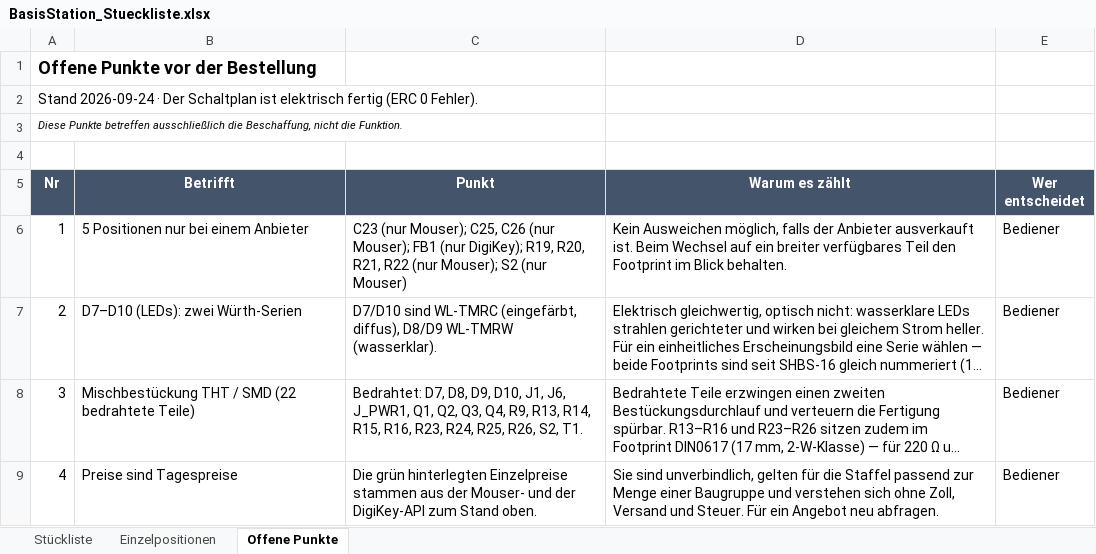
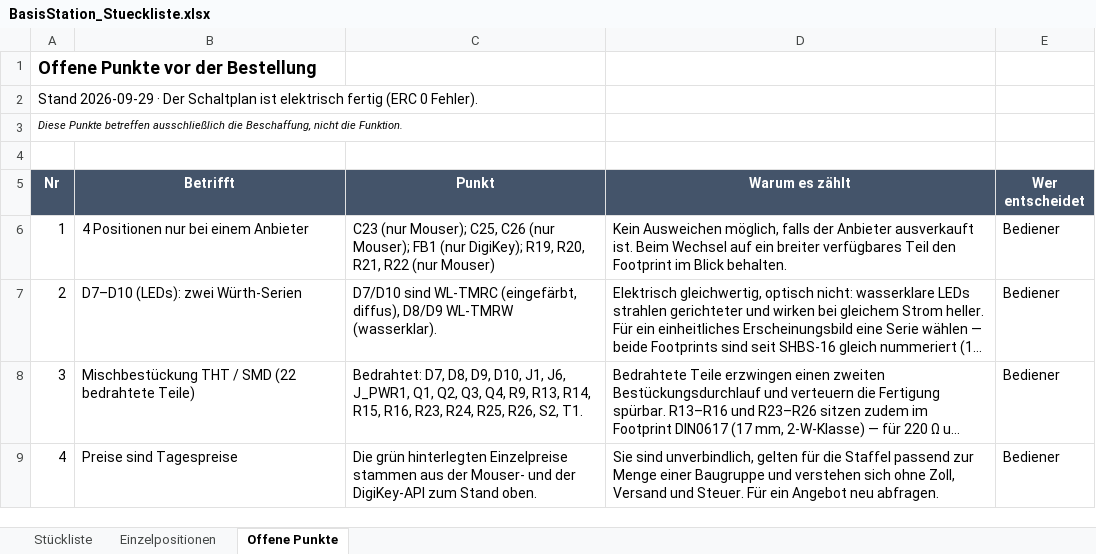
Before and after one commit to StefanZott/SmartHomeSystemBasisStation, an Excel workbook: pcb/BasisStation_Stueckliste.xlsx, sheet Offene Punkte, drawn as a sheet; long unchanged cells end in …; values as stored, in another font and other column widths than the file's, no borders; the diff names each change by its address in the sheet, - before the commit and + after, or states it on an @@ line.

```diff
--- a/pcb/BasisStation_Stueckliste.xlsx (sheet Offene Punkte)
+++ b/pcb/BasisStation_Stueckliste.xlsx (sheet Offene Punkte)
-A2 (Nr): Stand 2026-09-24 · Der…
+A2 (Nr): Stand 2026-09-29 · Der…
-B6 (Betrifft): 5 Positionen nur bei einem Anbieter
+B6 (Betrifft): 4 Positionen nur bei einem Anbieter
-C6 (Punkt): …R22 (nur Mouser); S2 (nur Mouser)
+C6 (Punkt): …R22 (nur Mouser)
```
Also changed, not shown: sheet Stückliste, sheet Einzelpositionen, 6 other files.
